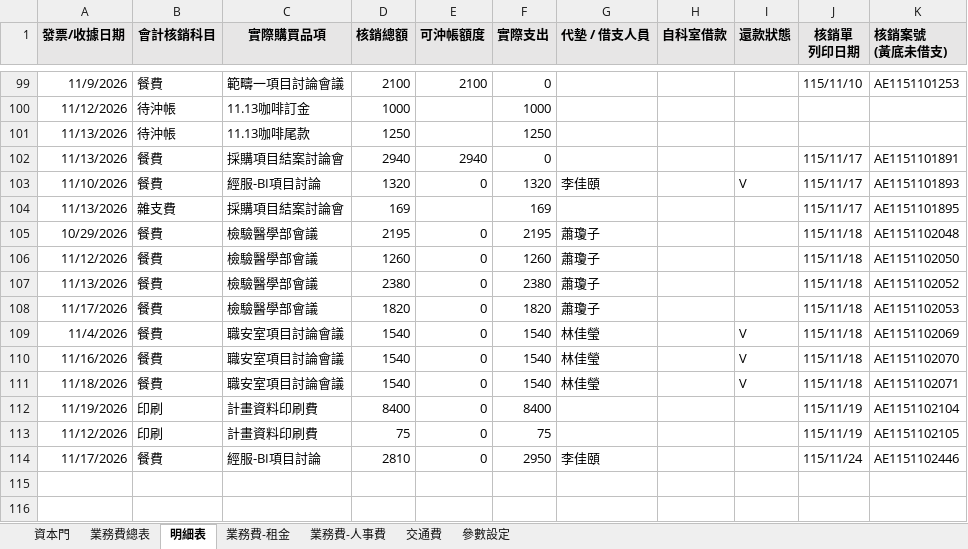
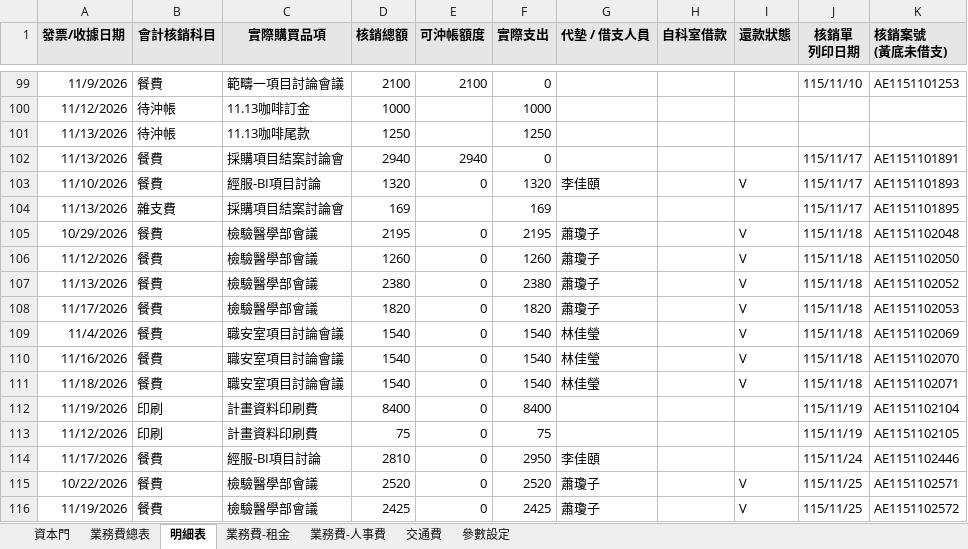
Before and after one commit to Neveraskho/cmuh-budget-dashboard, an Excel workbook: 114~115年度_範疇一經費支用紀錄明細.xlsx, sheet 明細表, drawn as a sheet; only a part is shown, gaps mark what is left out; values as stored, in another font and other column widths than the file's, no borders; the diff names each change by its address in the sheet, - before the commit and + after, or states it on an @@ line.

Commit message:
Add files via upload

```diff
--- a/114~115年度_範疇一經費支用紀錄明細.xlsx (sheet 明細表)
+++ b/114~115年度_範疇一經費支用紀錄明細.xlsx (sheet 明細表)
-I105:I108 (還款狀態): (empty)
+I105:I108 (還款狀態): V
+row 115: 10/22/2026 | 餐費 | 檢驗醫學部會議 | 2520 | 0 | 2520 | 蕭瓊子 |  | V | 115/11/25 | AE1151102571
+row 116: 11/19/2026 | 餐費 | 檢驗醫學部會議 | 2425 | 0 | 2425 | 蕭瓊子 |  | V | 115/11/25 | AE1151102572
```
Also changed, not shown: sheet 業務費總表.
